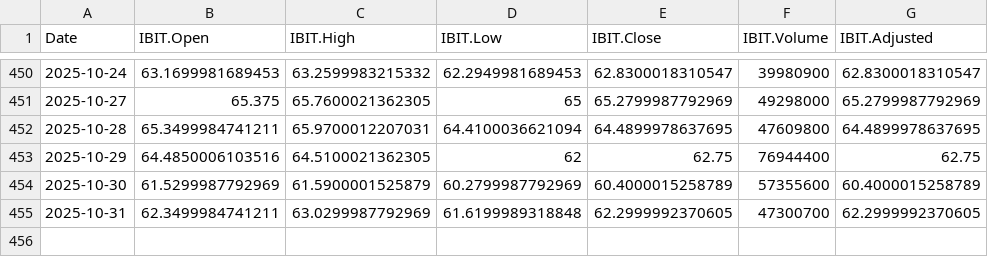
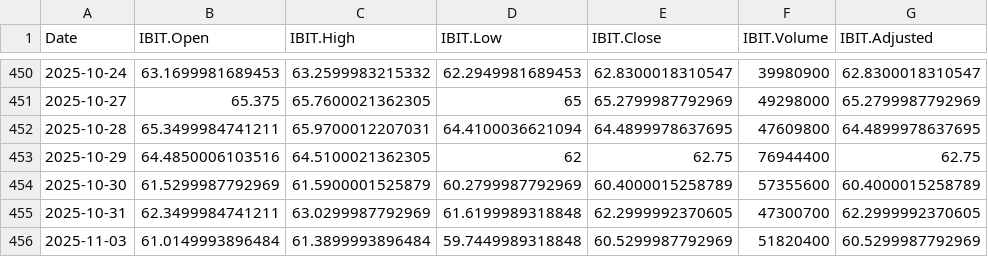
Before and after one commit to chems0404/Prophet_TQQQ, a CSV file: data/IBIT_data.csv, drawn as a sheet; only a part is shown, gaps mark what is left out.

```diff
--- a/data/IBIT_data.csv
+++ b/data/IBIT_data.csv
@@ -455 +455,2 @@
 2025-10-31,62.3499984741211,63.0299987792969,61.6199989318848,62.2999992370605,47300700,62.2999992370605
+2025-11-03,61.0149993896484,61.3899993896484,59.7449989318848,60.5299987792969,51820400,60.5299987792969
```
Also changed, not shown: data/IXJ_data.csv, data/RHHBY_data.csv, 12 other files.
